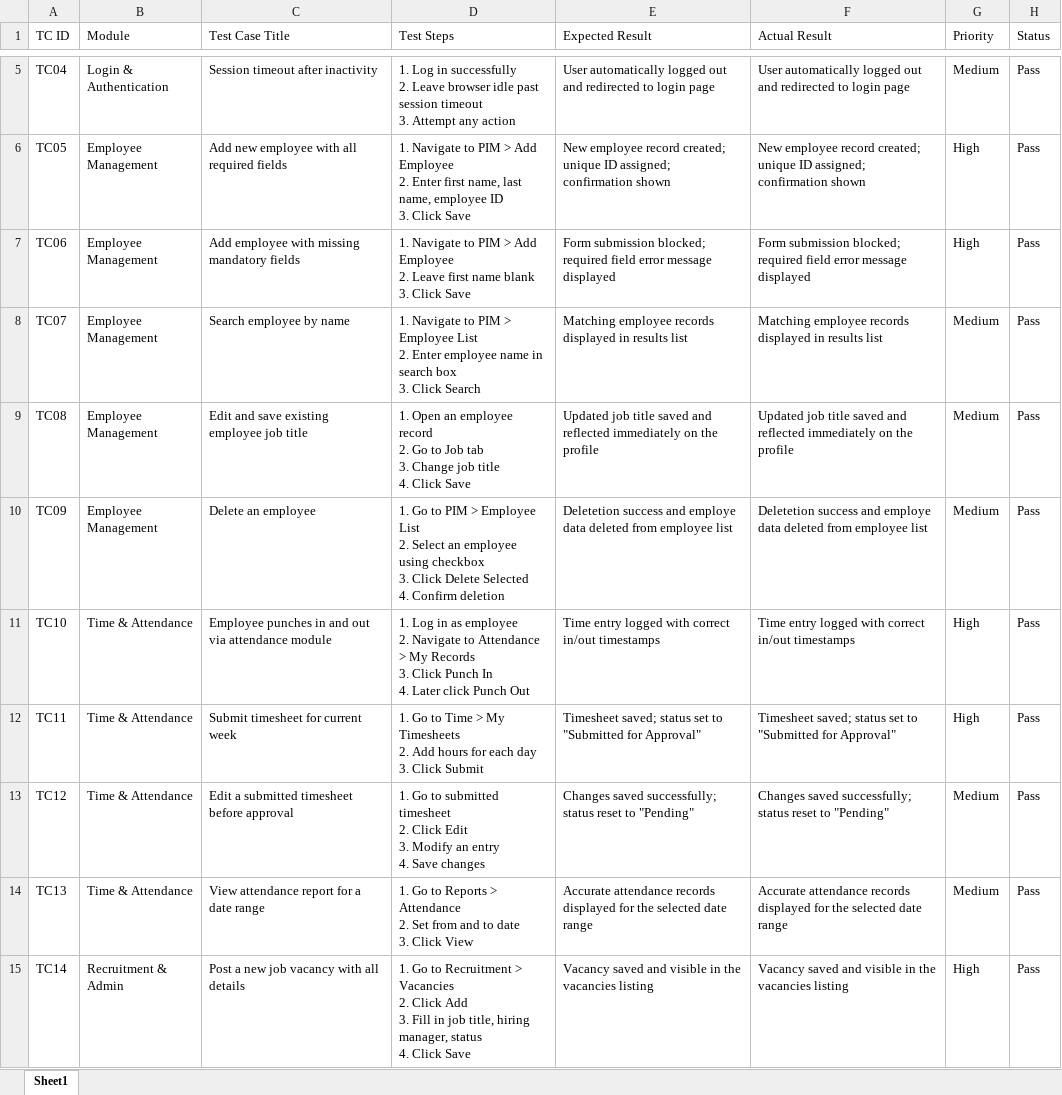
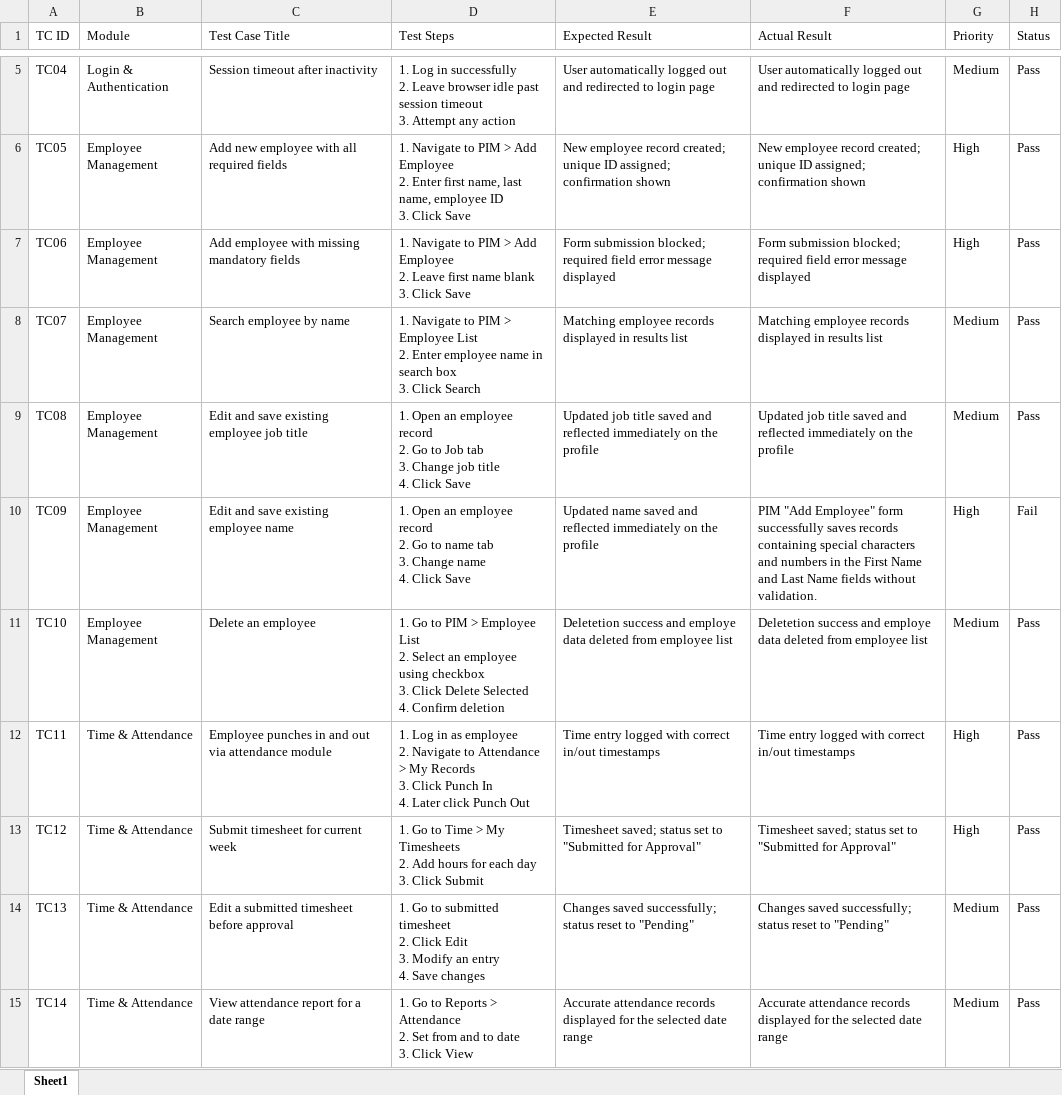
Before and after one commit to z-onu/manual-testing-portfolio, an Excel workbook: Test-Execution-Reports/OrangeHRM-Test report.xlsx, sheet Sheet1, drawn as a sheet; only a part is shown, gaps mark what is left out; values as stored, in another font and other column widths than the file's, no cell formats; ↵ is a line break in a cell; the diff covers the shown part only; the diff names each change by its address in the sheet, - before the commit and + after, or states it on an @@ line.

```diff
--- a/Test-Execution-Reports/OrangeHRM-Test report.xlsx (sheet Sheet1)
+++ b/Test-Execution-Reports/OrangeHRM-Test report.xlsx (sheet Sheet1)
-C10 (Test Case Title): Delete an employee
+C10 (Test Case Title): Edit and save existing employee name
-D10 (Test Steps): 1. Go to PIM > Employee List ↵ 2. Select an employee using checkbox ↵ 3. Click Delete Selected ↵ 4. Confirm deletion
+D10 (Test Steps): 1. Open an employee record ↵ 2. Go to name tab ↵ 3. Change name ↵ 4. Click Save
-E10 (Expected Result): Deletetion success and employe data deleted from employee list
+E10 (Expected Result): Updated name saved and reflected immediately on the profile
-F10 (Actual Result): Deletetion success and employe data deleted from employee list
+F10 (Actual Result): PIM "Add Employee" form successfully saves records containing special characters and numbers in the First Name and Last Name fields without validation.
-G10 (Priority): Medium
+G10 (Priority): High
-H10 (Status): Pass
+H10 (Status): Fail
-B11 (Module): Time & Attendance
+B11 (Module): Employee Management
-C11 (Test Case Title): Employee punches in and out via attendance module
+C11 (Test Case Title): Delete an employee
-D11 (Test Steps): 1. Log in as employee ↵ 2. Navigate to Attendance > My Records ↵ 3. Click Punch In ↵ 4. Later click Punch Out
+D11 (Test Steps): 1. Go to PIM > Employee List ↵ 2. Select an employee using checkbox ↵ 3. Click Delete Selected ↵ 4. Confirm deletion
-E11 (Expected Result): Time entry logged with correct in/out timestamps
+E11 (Expected Result): Deletetion success and employe data deleted from employee list
-F11 (Actual Result): Time entry logged with correct in/out timestamps
+F11 (Actual Result): Deletetion success and employe data deleted from employee list
-G11 (Priority): High
+G11 (Priority): Medium
-C12 (Test Case Title): Submit timesheet for current week
+C12 (Test Case Title): Employee punches in and out via attendance module
-D12 (Test Steps): 1. Go to Time > My Timesheets ↵ 2. Add hours for each day ↵ 3. Click Submit
+D12 (Test Steps): 1. Log in as employee ↵ 2. Navigate to Attendance > My Records ↵ 3. Click Punch In ↵ 4. Later click Punch Out
-E12 (Expected Result): Timesheet saved; status set to "Submitted for Approval"
+E12 (Expected Result): Time entry logged with correct in/out timestamps
-F12 (Actual Result): Timesheet saved; status set to "Submitted for Approval"
+F12 (Actual Result): Time entry logged with correct in/out timestamps
-C13 (Test Case Title): Edit a submitted timesheet before approval
+C13 (Test Case Title): Submit timesheet for current week
-D13 (Test Steps): …Go to submitted timesheet ↵ 2. Click Edit ↵ 3. Modify an entry ↵ 4. Save changes
+D13 (Test Steps): …Go to Time > My Timesheets ↵ 2. Add hours for each day ↵ 3. Click Submit
-E13 (Expected Result): Changes saved successfully; status reset to "Pending"
+E13 (Expected Result): Timesheet saved; status set to "Submitted for Approval"
-F13 (Actual Result): Changes saved successfully; status reset to "Pending"
+F13 (Actual Result): Timesheet saved; status set to "Submitted for Approval"
-G13 (Priority): Medium
+G13 (Priority): High
-C14 (Test Case Title): View attendance report for a date range
+C14 (Test Case Title): Edit a submitted timesheet before approval
-D14 (Test Steps): …Go to Reports > Attendance ↵ 2. Set from and to date ↵ 3. Click View
+D14 (Test Steps): …Go to submitted timesheet ↵ 2. Click Edit ↵ 3. Modify an entry ↵ 4. Save changes
-E14 (Expected Result): Accurate attendance records displayed for the selected date range
+E14 (Expected Result): Changes saved successfully; status reset to "Pending"
-F14 (Actual Result): Accurate attendance records displayed for the selected date range
+F14 (Actual Result): Changes saved successfully; status reset to "Pending"
-B15 (Module): Recruitment & Admin
+B15 (Module): Time & Attendance
-C15 (Test Case Title): Post a new job vacancy with all details
+C15 (Test Case Title): View attendance report for a date range
-D15 (Test Steps): …Go to Recruitment > Vacancies ↵ 2. Click Add ↵ 3. Fill in job title, hiring manager, status ↵ 4. Click Save
+D15 (Test Steps): …Go to Reports > Attendance ↵ 2. Set from and to date ↵ 3. Click View
-E15 (Expected Result): Vacancy saved and visible in the vacancies listing
+E15 (Expected Result): Accurate attendance records displayed for the selected date range
-F15 (Actual Result): Vacancy saved and visible in the vacancies listing
+F15 (Actual Result): Accurate attendance records displayed for the selected date range
-G15 (Priority): High
+G15 (Priority): Medium
```
Also changed, not shown: 1 added row and 54 edited cells elsewhere in this sheet, cell formats.
